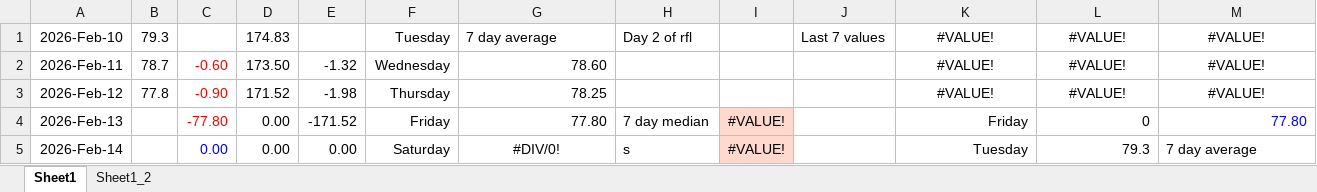
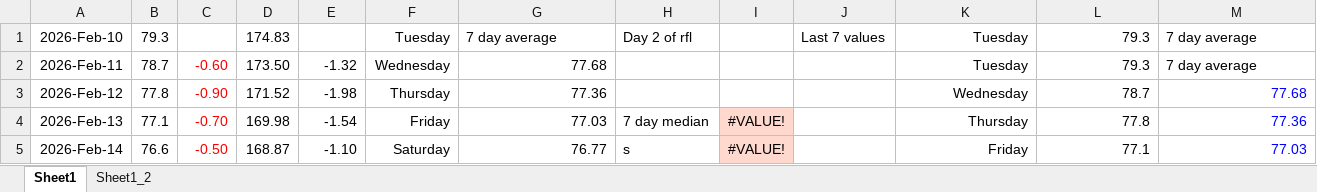
Before and after one commit to aron-01/weight-tracker-sheet, an Excel workbook: tracker.xlsx, sheet Sheet1, drawn as a sheet; only a part is shown; values as stored, in another font and other column widths than the file's, no borders; charts and pictures not drawn; the diff covers the shown part only; the diff names each change by its address in the sheet, - before the commit and + after, or states it on an @@ line.

Commit message:
commit

```diff
--- a/tracker.xlsx (sheet Sheet1)
+++ b/tracker.xlsx (sheet Sheet1)
-K1:K2: #VALUE!
+K1:K2: Tuesday
-K1:L2 alignment: center
+K1:L2 alignment: right
-L1:L2: #VALUE!
+L1:L2: 79.3
-M1:M2: #VALUE!
+M1:M2: 7 day average
-M1:M2 alignment: center
+M1:M2 alignment: left
-G2: 78.60
+G2: 77.68
-G3: 78.25
+G3: 77.36
-K3: #VALUE!
+K3: Wednesday
-K3:M3 alignment: center
+K3:M3 alignment: right
-L3: #VALUE!
+L3: 78.7
-M3: #VALUE!
+M3: 77.68
-M3 text colour: black
+M3 text colour: #0000FF
-B4: (empty)
+B4: 77.1
-C4: -77.80
+C4: -0.70
-D4: 0.00
+D4: 169.98
-E4: -171.52
+E4: -1.54
-G4: 77.80
+G4: 77.03
-K4: Friday
+K4: Thursday
-L4: 0
+L4: 77.8
-M4: 77.80
+M4: 77.36
-B5: (empty)
+B5: 76.6
-C5: 0.00
+C5: -0.50
-C5 text colour: #0000FF
+C5 text colour: #FF0000
-D5: 0.00
+D5: 168.87
-E5: 0.00
+E5: -1.10
-G5: #DIV/0!
+G5: 76.77
-G5 alignment: center
+G5 alignment: right
-K5: Tuesday
+K5: Friday
-L5: 79.3
+L5: 77.1
-M5: 7 day average
+M5: 77.03
-M5 text colour: black
+M5 text colour: #0000FF
```
Also changed, not shown: 12 edited cells and cell formats elsewhere in this sheet, charts or pictures.
